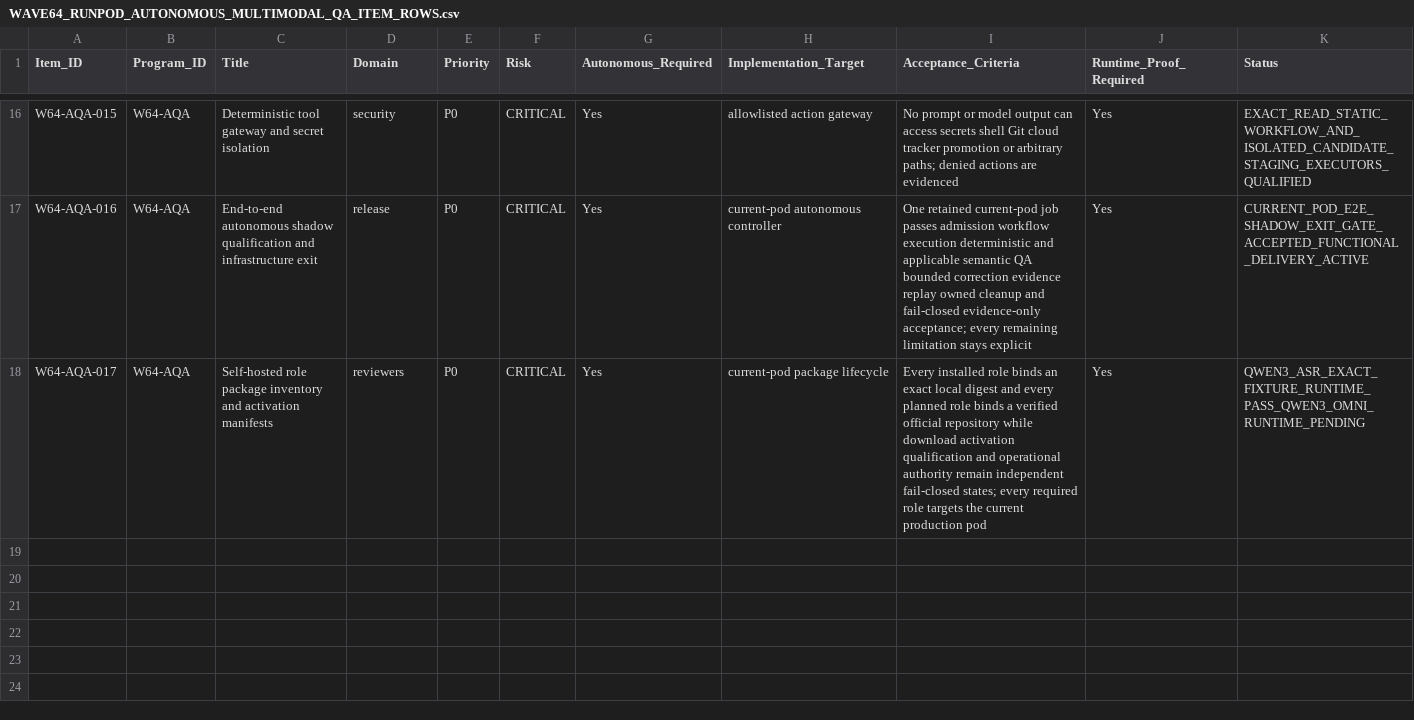
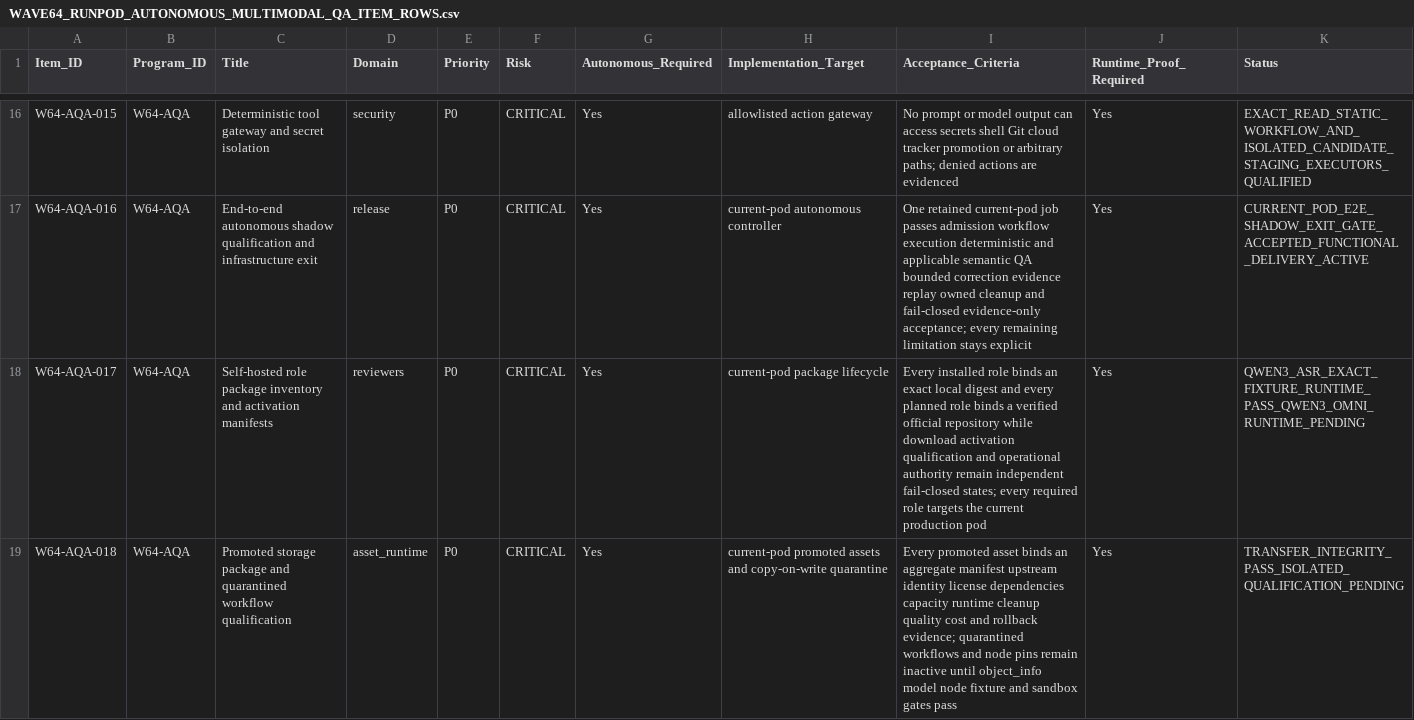
Before and after one commit to KevinSGarrett/Comfy_UI_Main, a CSV file: Plan/Items/Waves/Wave64/WAVE64_RUNPOD_AUTONOMOUS_MULTIMODAL_QA_ITEM_ROWS.csv, drawn as a sheet; only a part is shown, gaps mark what is left out; rows hold the shown columns only; the diff names each change by its address in the sheet, - before the commit and + after, or states it on an @@ line.

Commit message:
Adopt current-production-only autonomous QA policy

```diff
--- a/Plan/Items/Waves/Wave64/WAVE64_RUNPOD_AUTONOMOUS_MULTIMODAL_QA_ITEM_ROWS.csv
+++ b/Plan/Items/Waves/Wave64/WAVE64_RUNPOD_AUTONOMOUS_MULTIMODAL_QA_ITEM_ROWS.csv
+row 19: W64-AQA-018 | W64-AQA | Promoted storage package and quarantined workflow qualification | asset_runtime | P0 | CRITICAL | Yes | current-pod promoted assets and copy-on-write quarantine | Every promoted asset binds an aggregate manifest upstream identity license dependencies capacity runtime cleanup quality cost and rollback evidence; quarantined workflows and node pins remain inactive until object_info model node fixture and sandbox gates pass | Yes | TRANSFER_INTEGRITY_PASS_ISOLATED_QUALIFICATION_PENDING
```
Also changed, not shown: Plan/Tracker/Waves/Wave64/WAVE64_RUNPOD_AUTONOMOUS_MULTIMODAL_QA_TRACKER_ROWS.csv, 8 other files.
